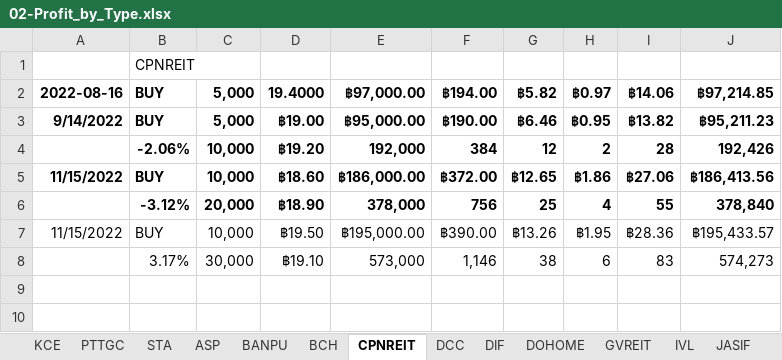
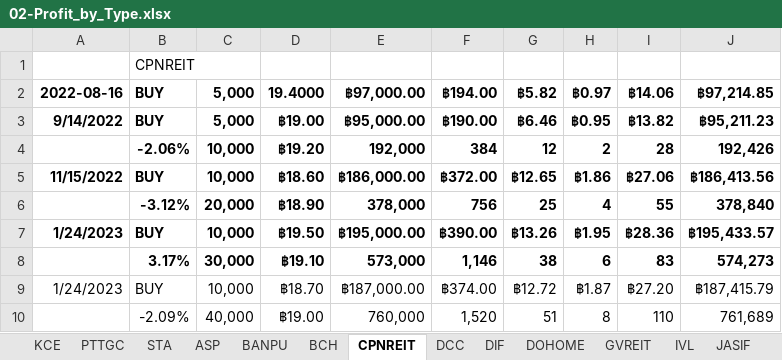
Before and after one commit to santimcs/A7, an Excel workbook: Excel/02-Profit_by_Type.xlsx, sheet CPNREIT, drawn as a sheet; values as stored, in another font and other column widths than the file's, no borders; the diff names each change by its address in the sheet, - before the commit and + after, or states it on an @@ line.

```diff
--- a/Excel/02-Profit_by_Type.xlsx (sheet CPNREIT)
+++ b/Excel/02-Profit_by_Type.xlsx (sheet CPNREIT)
-A7: 11/15/2022
+A7: 1/24/2023
-A7:J7 bold: off
+A7:J7 bold: on
-B8:J8 bold: off
+B8:J8 bold: on
+row 9: 1/24/2023 | BUY | 10,000 | ฿18.70 | ฿187,000.00 | ฿374.00 | ฿12.72 | ฿1.87 | ฿27.20 | ฿187,415.79
+row 10:  | -2.09% | 40,000 | ฿19.00 | 760,000 | 1,520 | 51 | 8 | 110 | 761,689
```
Also changed, not shown: other sheet tabs, Excel/01-CashFlow.xlsx, Excel/03-PNL.xlsx, 34 other files.
